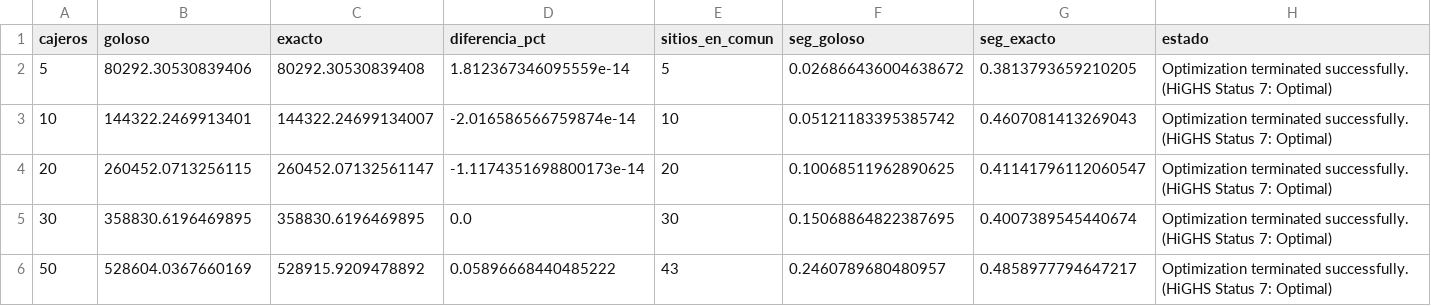
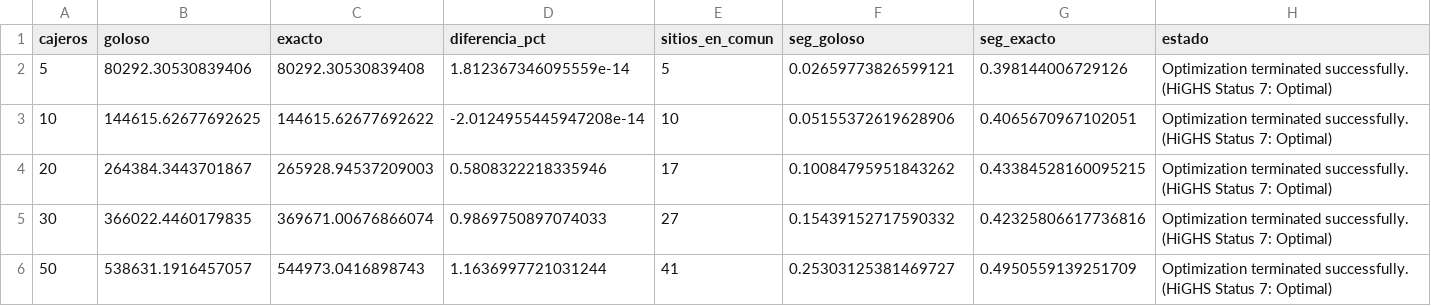
Before and after one commit to ValentinoDiaz0509/CienciaDeDatos, a CSV file: data/processed/goloso_vs_exacto.csv, drawn as a sheet.

```diff
--- a/data/processed/goloso_vs_exacto.csv
+++ b/data/processed/goloso_vs_exacto.csv
@@ -1,6 +1,6 @@
 cajeros,goloso,exacto,diferencia_pct,sitios_en_comun,seg_goloso,seg_exacto,estado
-5,80292.30530839406,80292.30530839408,1.812367346095559e-14,5,0.026866436004638672,0.3813793659210205,Optimization terminated successfully. (HiGHS Status 7: Optimal)
-10,144322.2469913401,144322.24699134007,-2.016586566759874e-14,10,0.05121183395385742,0.4607081413269043,Optimization terminated successfully. (HiGHS Status 7: Optimal)
-20,260452.0713256115,260452.07132561147,-1.1174351698800173e-14,20,0.10068511962890625,0.41141796112060547,Optimization terminated successfully. (HiGHS Status 7: Optimal)
-30,358830.6196469895,358830.6196469895,0.0,30,0.15068864822387695,0.4007389545440674,Optimization terminated successfully. (HiGHS Status 7: Optimal)
-50,528604.0367660169,528915.9209478892,0.05896668440485222,43,0.2460789680480957,0.4858977794647217,Optimization terminated successfully. (HiGHS Status 7: Optimal)
+5,80292.30530839406,80292.30530839408,1.812367346095559e-14,5,0.02659773826599121,0.398144006729126,Optimization terminated successfully. (HiGHS Status 7: Optimal)
+10,144615.62677692625,144615.62677692622,-2.0124955445947208e-14,10,0.05155372619628906,0.4065670967102051,Optimization terminated successfully. (HiGHS Status 7: Optimal)
+20,264384.3443701867,265928.94537209003,0.5808322218335946,17,0.10084795951843262,0.43384528160095215,Optimization terminated successfully. (HiGHS Status 7: Optimal)
+30,366022.4460179835,369671.00676866074,0.9869750897074033,27,0.15439152717590332,0.42325806617736816,Optimization terminated successfully. (HiGHS Status 7: Optimal)
+50,538631.1916457057,544973.0416898743,1.1636997721031244,41,0.25303125381469727,0.4950559139251709,Optimization terminated successfully. (HiGHS Status 7: Optimal)
```
Also changed, not shown: data/processed/metricas_modelos.csv, data/processed/recomendaciones.csv, 26 other files.
